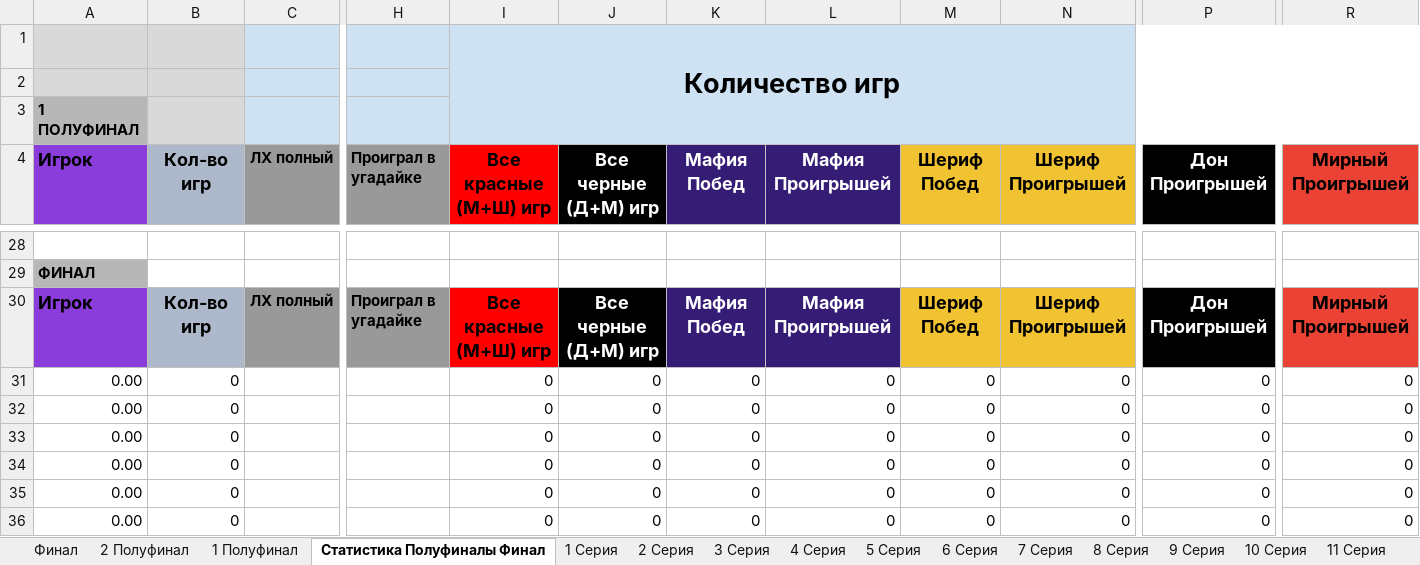
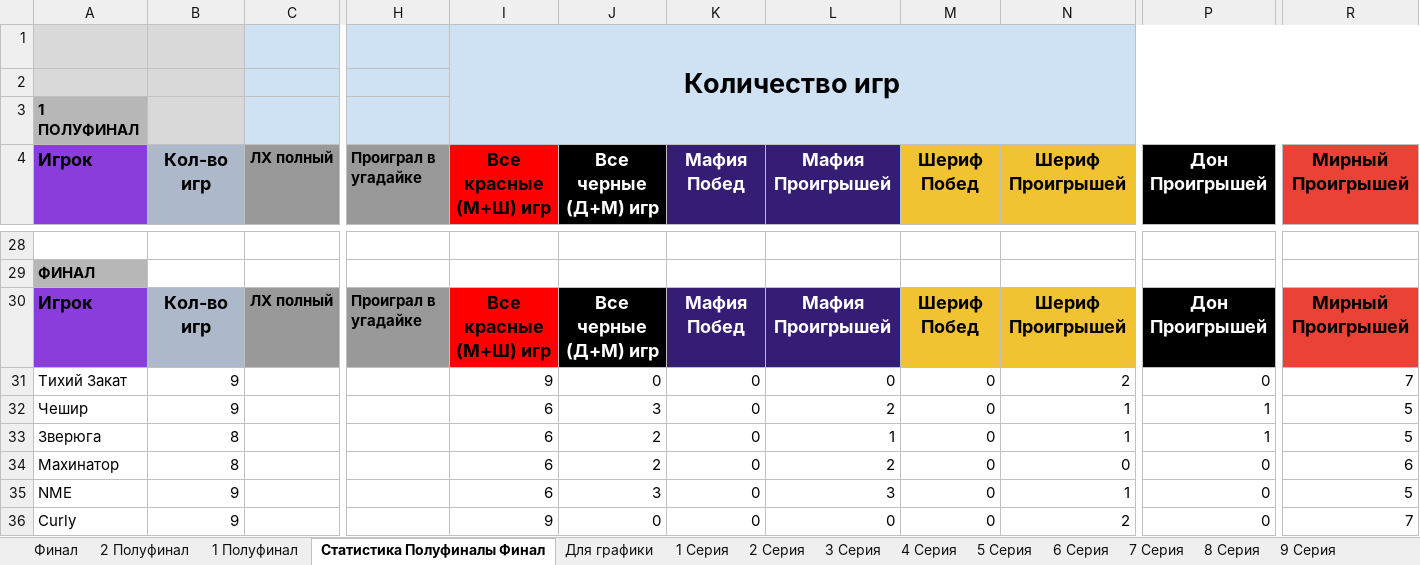
Before and after one commit to AAKlimkov/statistic, an Excel workbook: 5_2.xlsx, sheet Статистика Полуфиналы Финал, drawn as a sheet; only a part is shown, gaps mark what is left out; values as stored, in another font and other column widths than the file's, no borders; the diff covers the shown part only; the diff names each change by its address in the sheet, - before the commit and + after, or states it on an @@ line.

```diff
--- a/5_2.xlsx (sheet Статистика Полуфиналы Финал)
+++ b/5_2.xlsx (sheet Статистика Полуфиналы Финал)
@@ sheet tab unhidden: Для графики @@
-A31 (Игрок): 0.00
+A31 (Игрок): Тихий Закат
-B31:B32 (Кол-во игр): 0
+B31:B32 (Кол-во игр): 9
-I31 (Все красные (М+Ш) игр): 0
+I31 (Все красные (М+Ш) игр): 9
-N31 (Шериф Проигрышей): 0
+N31 (Шериф Проигрышей): 2
-R31 (Мирный Проигрышей): 0
+R31 (Мирный Проигрышей): 7
-A32 (Игрок): 0.00
+A32 (Игрок): Чешир
-I32:I35 (Все красные (М+Ш) игр): 0
+I32:I35 (Все красные (М+Ш) игр): 6
-J32 (Все черные (Д+М) игр): 0
+J32 (Все черные (Д+М) игр): 3
-L32 (Мафия Проигрышей): 0
+L32 (Мафия Проигрышей): 2
-N32:N33 (Шериф Проигрышей): 0
+N32:N33 (Шериф Проигрышей): 1
-P32:P33 (Дон Проигрышей): 0
+P32:P33 (Дон Проигрышей): 1
-R32:R33 (Мирный Проигрышей): 0
+R32:R33 (Мирный Проигрышей): 5
-A33 (Игрок): 0.00
+A33 (Игрок): Зверюга
-B33:B34 (Кол-во игр): 0
+B33:B34 (Кол-во игр): 8
-J33:J34 (Все черные (Д+М) игр): 0
+J33:J34 (Все черные (Д+М) игр): 2
-L33 (Мафия Проигрышей): 0
+L33 (Мафия Проигрышей): 1
-A34 (Игрок): 0.00
+A34 (Игрок): Махинатор
-L34 (Мафия Проигрышей): 0
+L34 (Мафия Проигрышей): 2
-R34 (Мирный Проигрышей): 0
+R34 (Мирный Проигрышей): 6
-A35 (Игрок): 0.00
+A35 (Игрок): NME
-B35:B36 (Кол-во игр): 0
+B35:B36 (Кол-во игр): 9
-J35 (Все черные (Д+М) игр): 0
+J35 (Все черные (Д+М) игр): 3
-L35 (Мафия Проигрышей): 0
+L35 (Мафия Проигрышей): 3
-N35 (Шериф Проигрышей): 0
+N35 (Шериф Проигрышей): 1
-R35 (Мирный Проигрышей): 0
+R35 (Мирный Проигрышей): 5
-A36 (Игрок): 0.00
+A36 (Игрок): Curly
-I36 (Все красные (М+Ш) игр): 0
+I36 (Все красные (М+Ш) игр): 9
-N36 (Шериф Проигрышей): 0
+N36 (Шериф Проигрышей): 2
-R36 (Мирный Проигрышей): 0
+R36 (Мирный Проигрышей): 7
```
Also changed, not shown: 23 edited cells elsewhere in this sheet, sheet Финал, sheet 2 Полуфинал, sheet 1 Полуфинал, sheet Общая, other sheet tabs, charts or pictures, 4 other files.
